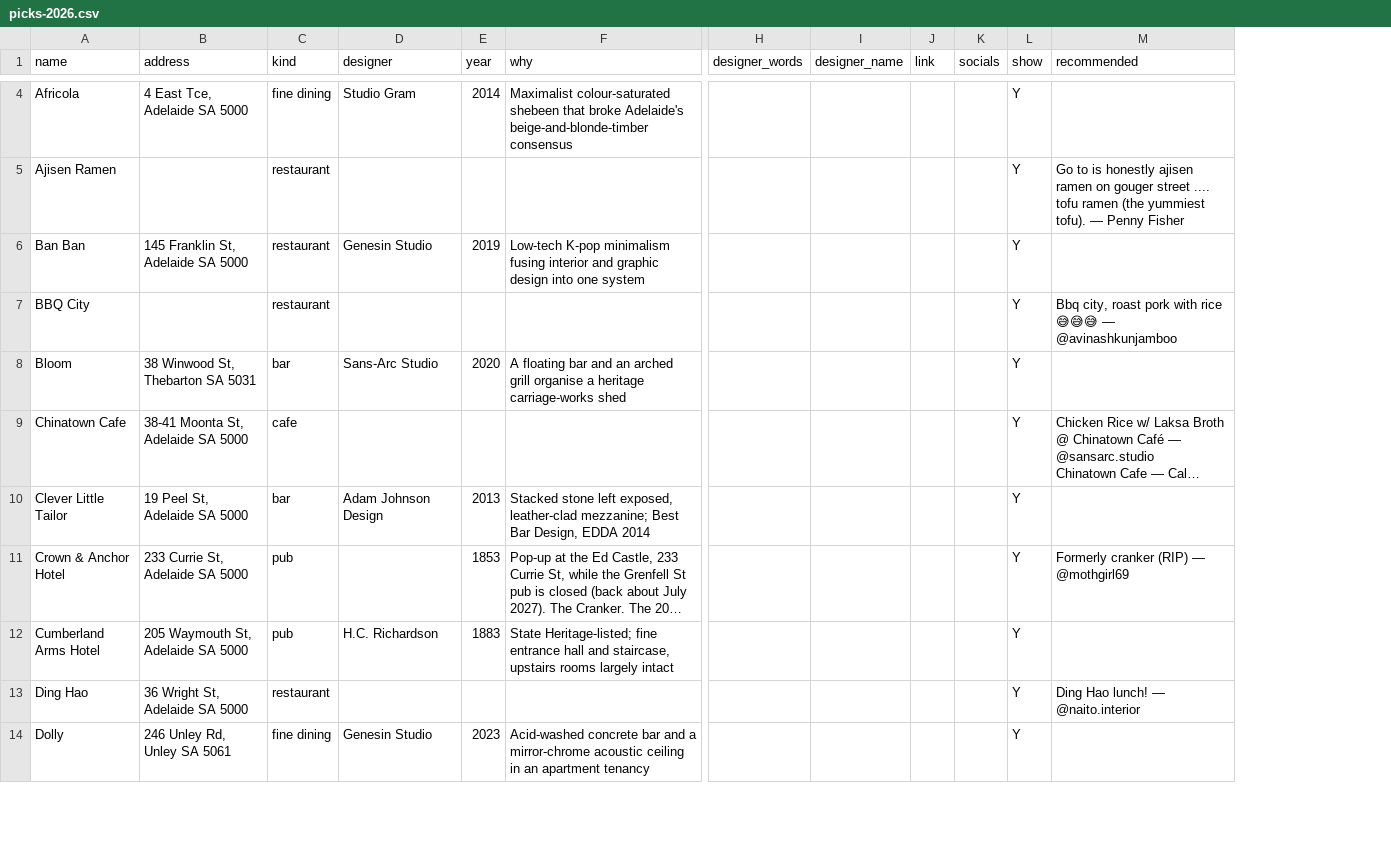
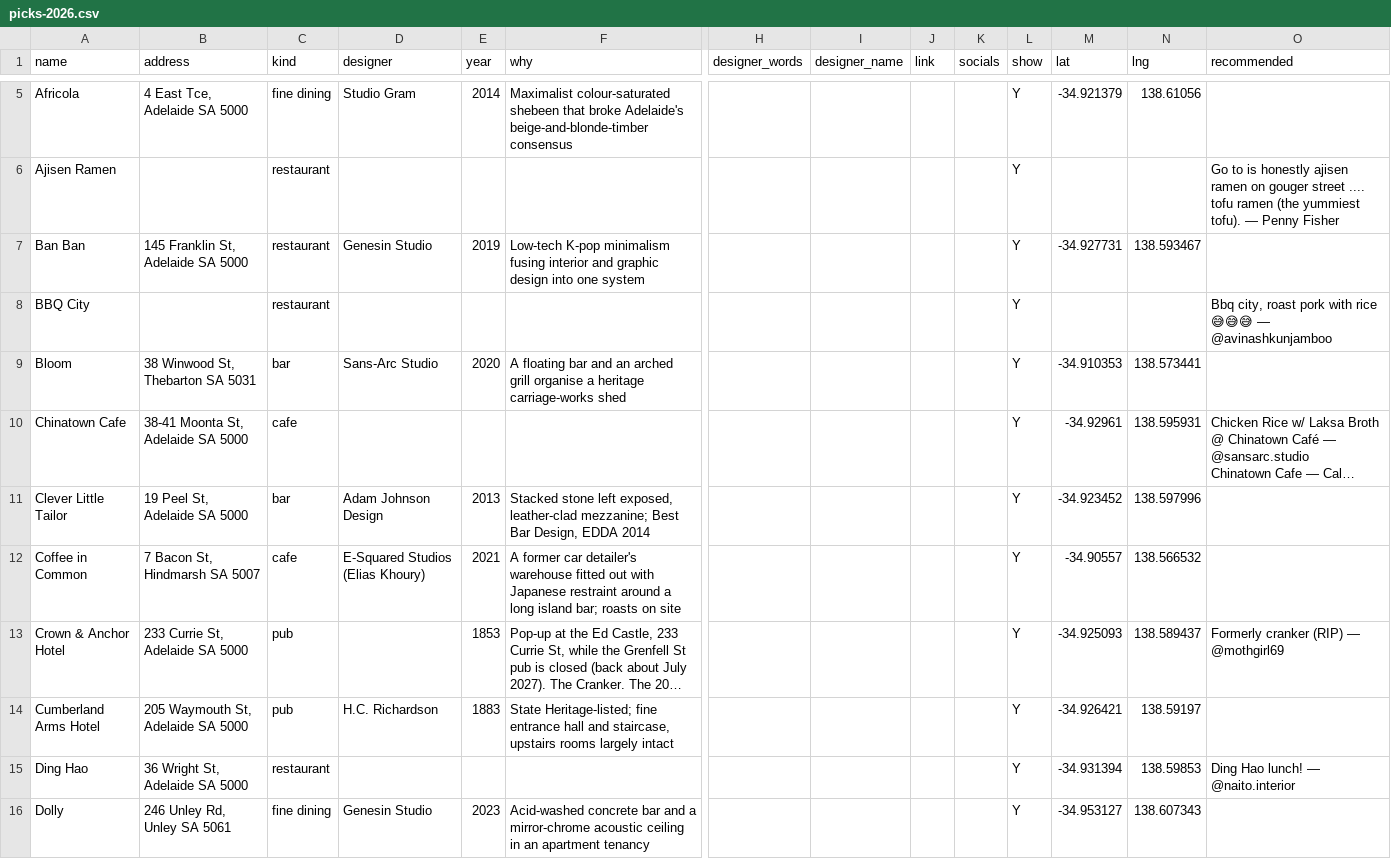
Before and after one commit to apenning-hub/adw-website, a CSV file: src/_data/picks-2026.csv, drawn as a sheet; only a part is shown, gaps mark what is left out; long unchanged cells end in …; addresses are those after the commit; rows hold the shown columns only; the diff covers the shown part only; the diff names each change by its address in the sheet, - before the commit and + after, or states it on an @@ line.

```diff
--- a/src/_data/picks-2026.csv
+++ b/src/_data/picks-2026.csv
+column M (lat), rows 5-11: -34.921379 |  | -34.927731 |  | -34.910353 | -34.92961 | -34.923452; rows 13-16: -34.925093 | -34.926421 | -34.931394 | -34.953127
+column N (lng), rows 5-11: 138.61056 |  | 138.593467 |  | 138.573441 | 138.595931 | 138.597996; rows 13-16: 138.589437 | 138.59197 | 138.59853 | 138.607343
+row 12: Coffee in Common | 7 Bacon St, Hindmarsh SA 5007 | cafe | E-Squared Studios (Elias Khoury) | 2021 | A former car detailer's warehouse fitted out with Japanese restraint around a long island bar; roasts on site |  |  |  |  | Y | -34.90557 | 138.566532
```
Also changed, not shown: 7 added rows and 1 edited cell elsewhere in this file, 5 other files.
